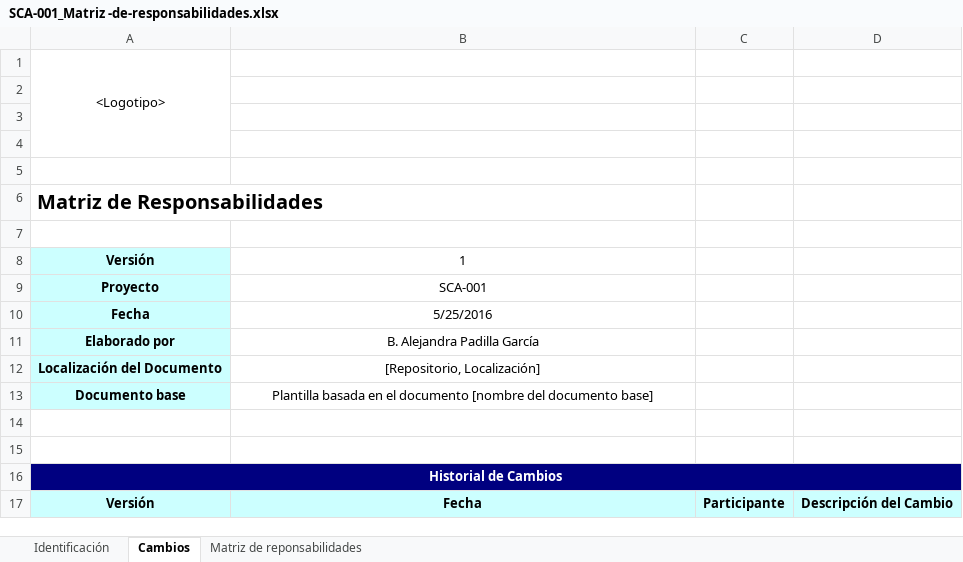
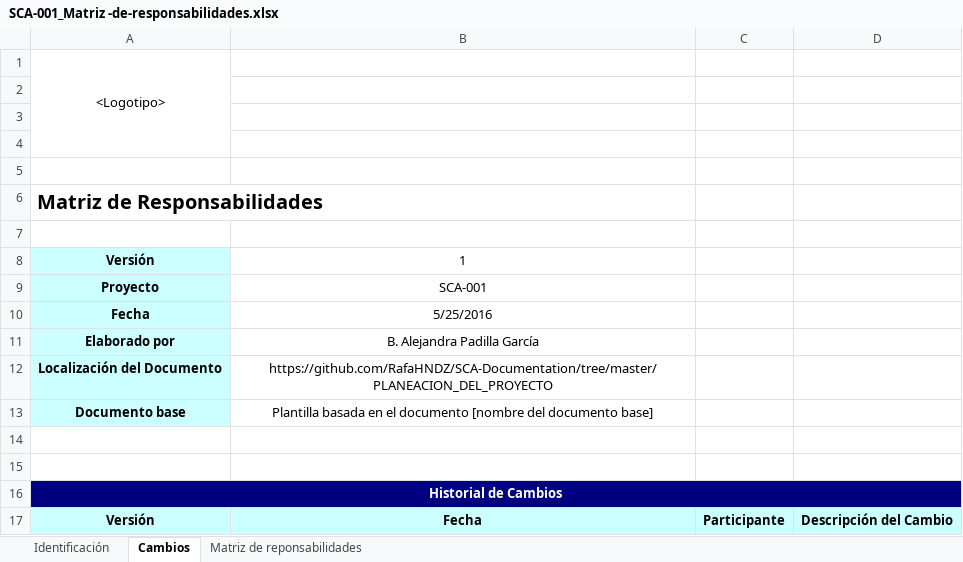
Before and after one commit to RafaHNDZ/SCA-Documentation, an Excel workbook: PLANEACION_DEL_PROYECTO/SCA-001_Matriz -de-responsabilidades.xlsx, sheet Cambios, drawn as a sheet; values as stored, in another font and other column widths than the file's, no borders; charts and pictures not drawn; the diff names each change by its address in the sheet, - before the commit and + after, or states it on an @@ line.

```diff
--- a/PLANEACION_DEL_PROYECTO/SCA-001_Matriz -de-responsabilidades.xlsx (sheet Cambios)
+++ b/PLANEACION_DEL_PROYECTO/SCA-001_Matriz -de-responsabilidades.xlsx (sheet Cambios)
-B12: [Repositorio, Localización]
+B12: https://github.com/RafaHNDZ/SCA-Documentation/tree/master/PLANEACION_DEL_PROYECTO
```
Also changed, not shown: sheet Identificación, PLANEACION_DEL_PROYECTO/SCA-001_Matriz-de-comunicación.xlsx, 4 other files.
